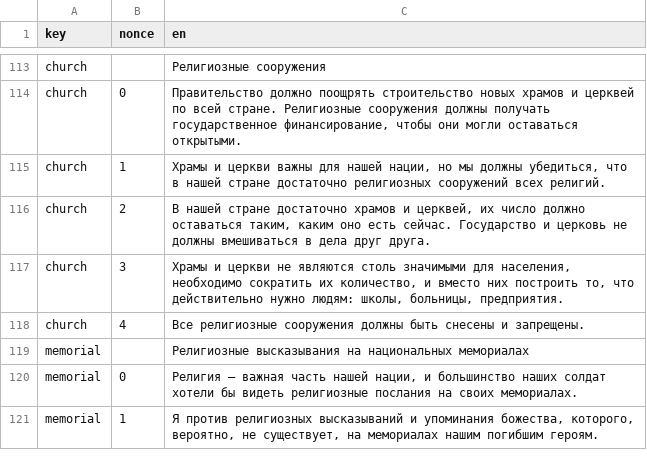
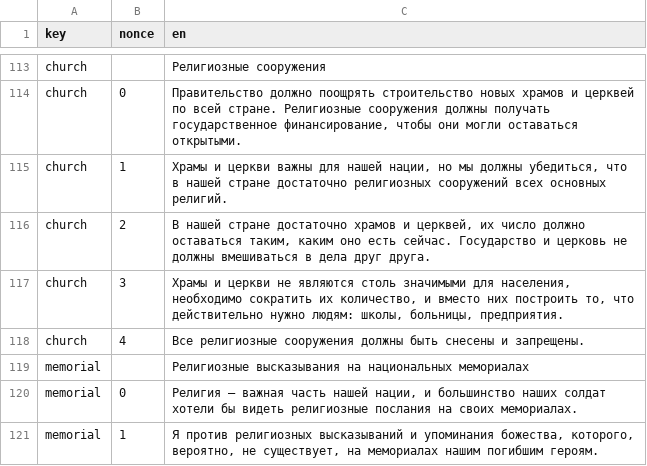
Before and after one commit to prismquiz-ru/prismquiz-ru.github.io, a TSV file: translations/translations.tsv, drawn as a sheet; only a part is shown, gaps mark what is left out.

Commit message:
Update translations.tsv

```diff
--- a/translations/translations.tsv
+++ b/translations/translations.tsv
@@ -114,3 +114,3 @@ church		Религиозные сооружения
 church	0	Правительство должно поощрять строительство новых храмов и церквей по всей стране. Религиозные сооружения должны получать государственное финансирование, чтобы они могли оставаться открытыми.
-church	1	Храмы и церкви важны для нашей нации, но мы должны убедиться, что в нашей стране достаточно религиозных сооружений всех религий.
+church	1	Храмы и церкви важны для нашей нации, но мы должны убедиться, что в нашей стране достаточно религиозных сооружений всех основных религий.
 church	2	В нашей стране достаточно храмов и церквей, их число должно оставаться таким, каким оно есть сейчас. Государство и церковь не должны вмешиваться в дела друг друга.
```
